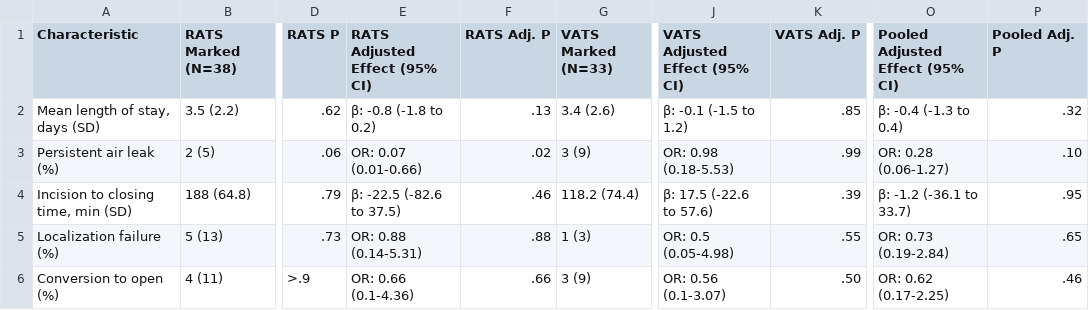
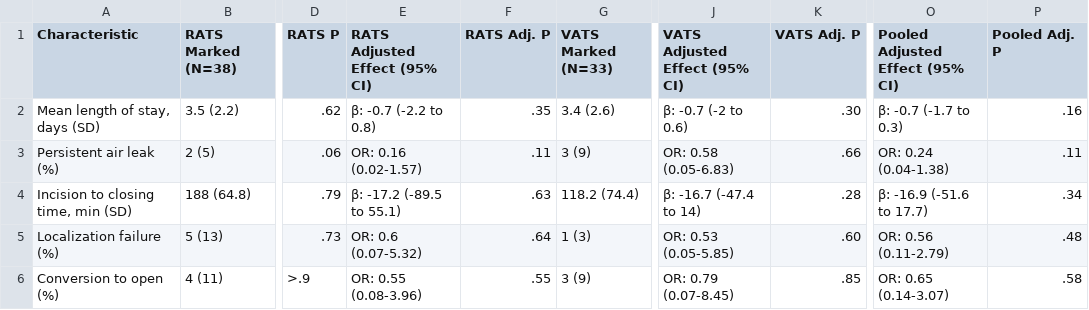
Before and after one commit to ariannamichaels/nodule-marking, a CSV file: surgical_outcomes_table_wide.csv, drawn as a sheet; only a part is shown, gaps mark what is left out; the diff names each change by its address in the sheet, - before the commit and + after, or states it on an @@ line.

```diff
--- a/surgical_outcomes_table_wide.csv
+++ b/surgical_outcomes_table_wide.csv
-E2 (RATS Adjusted Effect (95% CI)): β: -0.8 (-1.8 to 0.2)
+E2 (RATS Adjusted Effect (95% CI)): β: -0.7 (-2.2 to 0.8)
-F2 (RATS Adj. P): .13
+F2 (RATS Adj. P): .35
-J2 (VATS Adjusted Effect (95% CI)): β: -0.1 (-1.5 to 1.2)
+J2 (VATS Adjusted Effect (95% CI)): β: -0.7 (-2 to 0.6)
-K2 (VATS Adj. P): .85
+K2 (VATS Adj. P): .30
-O2 (Pooled Adjusted Effect (95% CI)): β: -0.4 (-1.3 to 0.4)
+O2 (Pooled Adjusted Effect (95% CI)): β: -0.7 (-1.7 to 0.3)
-P2 (Pooled Adj. P): .32
+P2 (Pooled Adj. P): .16
-E3 (RATS Adjusted Effect (95% CI)): OR: 0.07 (0.01-0.66)
+E3 (RATS Adjusted Effect (95% CI)): OR: 0.16 (0.02-1.57)
-F3 (RATS Adj. P): .02
+F3 (RATS Adj. P): .11
-J3 (VATS Adjusted Effect (95% CI)): OR: 0.98 (0.18-5.53)
+J3 (VATS Adjusted Effect (95% CI)): OR: 0.58 (0.05-6.83)
-K3 (VATS Adj. P): .99
+K3 (VATS Adj. P): .66
-O3 (Pooled Adjusted Effect (95% CI)): OR: 0.28 (0.06-1.27)
+O3 (Pooled Adjusted Effect (95% CI)): OR: 0.24 (0.04-1.38)
-P3 (Pooled Adj. P): .10
+P3 (Pooled Adj. P): .11
-E4 (RATS Adjusted Effect (95% CI)): β: -22.5 (-82.6 to 37.5)
+E4 (RATS Adjusted Effect (95% CI)): β: -17.2 (-89.5 to 55.1)
-F4 (RATS Adj. P): .46
+F4 (RATS Adj. P): .63
-J4 (VATS Adjusted Effect (95% CI)): β: 17.5 (-22.6 to 57.6)
+J4 (VATS Adjusted Effect (95% CI)): β: -16.7 (-47.4 to 14)
-K4 (VATS Adj. P): .39
+K4 (VATS Adj. P): .28
-O4 (Pooled Adjusted Effect (95% CI)): β: -1.2 (-36.1 to 33.7)
+O4 (Pooled Adjusted Effect (95% CI)): β: -16.9 (-51.6 to 17.7)
-P4 (Pooled Adj. P): .95
+P4 (Pooled Adj. P): .34
-E5 (RATS Adjusted Effect (95% CI)): OR: 0.88 (0.14-5.31)
+E5 (RATS Adjusted Effect (95% CI)): OR: 0.6 (0.07-5.32)
-F5 (RATS Adj. P): .88
+F5 (RATS Adj. P): .64
-J5 (VATS Adjusted Effect (95% CI)): OR: 0.5 (0.05-4.98)
+J5 (VATS Adjusted Effect (95% CI)): OR: 0.53 (0.05-5.85)
-K5 (VATS Adj. P): .55
+K5 (VATS Adj. P): .60
-O5 (Pooled Adjusted Effect (95% CI)): OR: 0.73 (0.19-2.84)
+O5 (Pooled Adjusted Effect (95% CI)): OR: 0.56 (0.11-2.79)
-P5 (Pooled Adj. P): .65
+P5 (Pooled Adj. P): .48
-E6 (RATS Adjusted Effect (95% CI)): OR: 0.66 (0.1-4.36)
+E6 (RATS Adjusted Effect (95% CI)): OR: 0.55 (0.08-3.96)
-F6 (RATS Adj. P): .66
+F6 (RATS Adj. P): .55
-J6 (VATS Adjusted Effect (95% CI)): OR: 0.56 (0.1-3.07)
+J6 (VATS Adjusted Effect (95% CI)): OR: 0.79 (0.07-8.45)
-K6 (VATS Adj. P): .50
+K6 (VATS Adj. P): .85
-O6 (Pooled Adjusted Effect (95% CI)): OR: 0.62 (0.17-2.25)
+O6 (Pooled Adjusted Effect (95% CI)): OR: 0.65 (0.14-3.07)
-P6 (Pooled Adj. P): .46
+P6 (Pooled Adj. P): .58
```
Also changed, not shown: pathology_table_results.csv, pathology_table_wide.csv, 5 other files.
